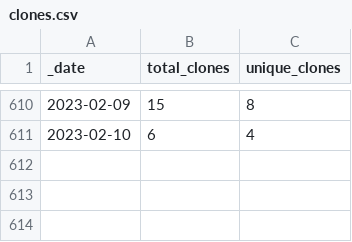
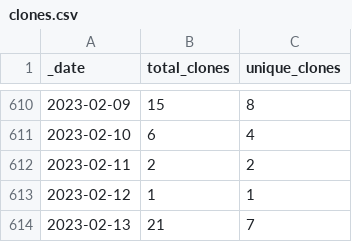
Before and after one commit to microsoft/PartnerResources, a CSV file: traffic/clones.csv, drawn as a sheet; only a part is shown, gaps mark what is left out.

Commit message:
GitHub traffic

```diff
--- a/traffic/clones.csv
+++ b/traffic/clones.csv
@@ -611 +611,4 @@ _date,total_clones,unique_clones
 2023-02-10,6,4
+2023-02-11,2,2
+2023-02-12,1,1
+2023-02-13,21,7
```
Also changed, not shown: traffic/views.csv, 1 other file.
